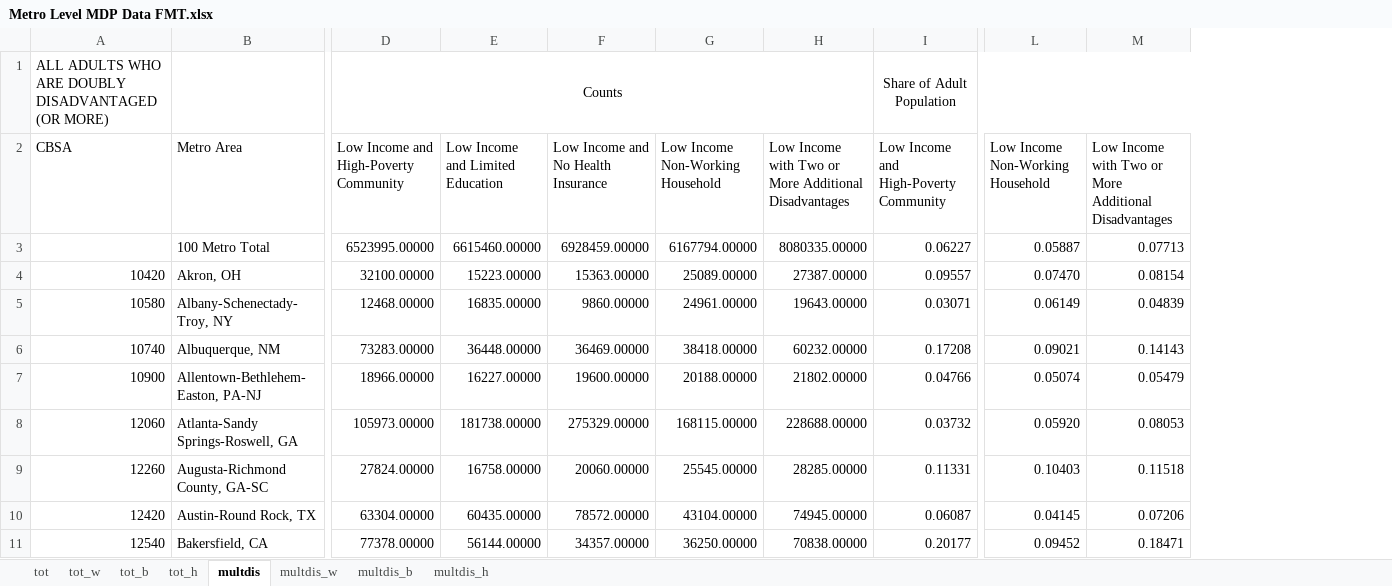
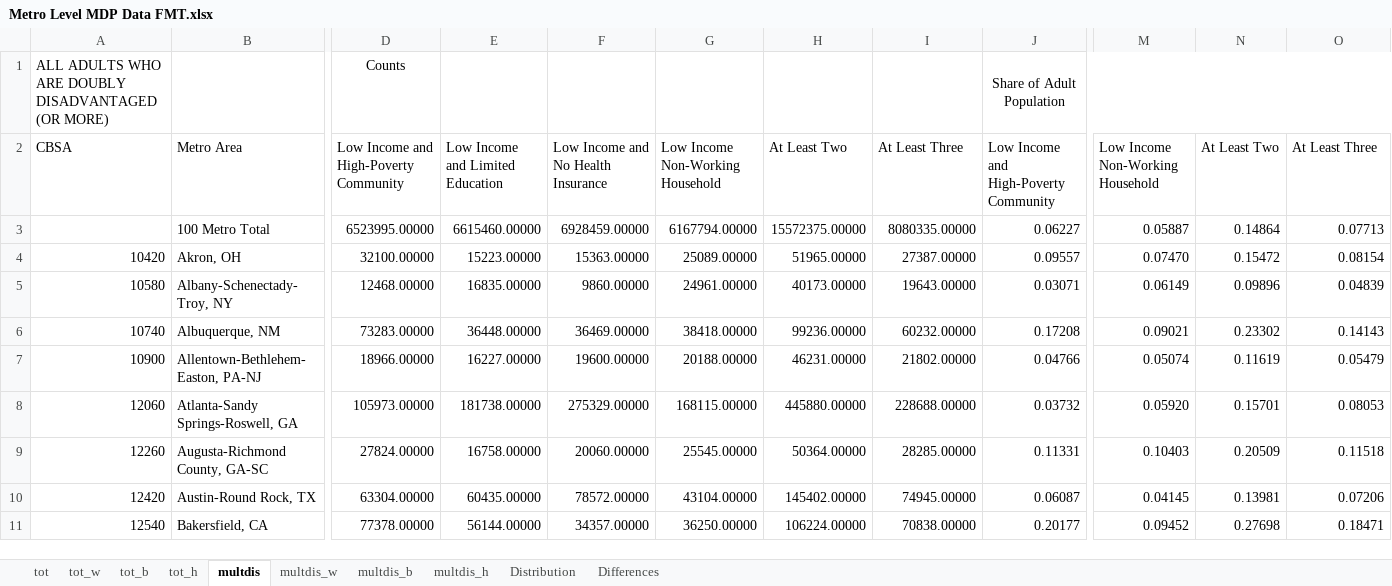
Before and after one commit to afdta/mddproto2, an Excel workbook: data/Metro Level MDP Data FMT.xlsx, sheet multdis, drawn as a sheet; only a part is shown, gaps mark what is left out; values as stored, in another font and other column widths than the file's, no borders; removed rows and columns are numbered as before the commit, all else as after; the diff names each change by its address in the sheet, - before the commit and + after, or states it on an @@ line.

```diff
--- a/data/Metro Level MDP Data FMT.xlsx (sheet multdis)
+++ b/data/Metro Level MDP Data FMT.xlsx (sheet multdis)
+sheet tab: Distribution
+sheet tab: Differences
+column H, rows 2-11: At Least Two | 15572375.00000 | 51965.00000 | 40173.00000 | 99236.00000 | 46231.00000 | 445880.00000 | 50364.00000 | 145402.00000 | 106224.00000
+column N, rows 2-11: At Least Two | 0.14864 | 0.15472 | 0.09896 | 0.23302 | 0.11619 | 0.15701 | 0.20509 | 0.13981 | 0.27698
-D1:H1 merged
-I2: Low Income with Two or More Additional Disadvantages
+I2: At Least Three
-O2: Low Income with Two or More Additional Disadvantages
+O2: At Least Three
```
Also changed, not shown: sheet multdis_b, sheet multdis_h, sheet multdis_w, formulas that keep their value, 6 other files.
